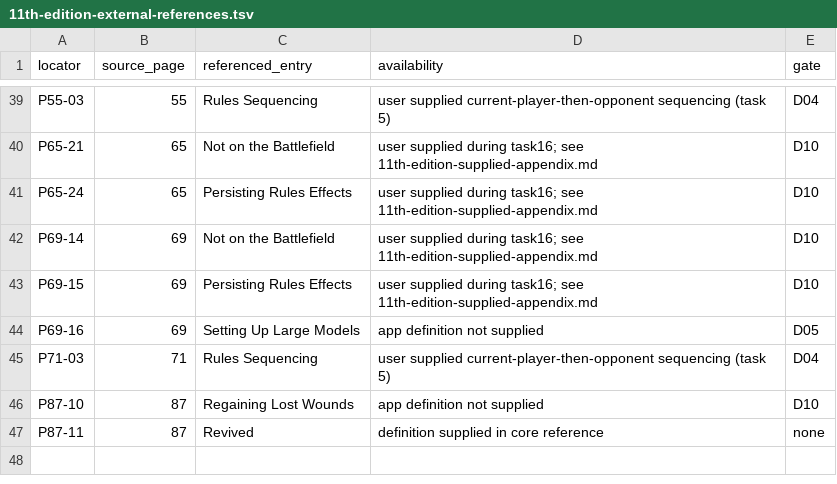
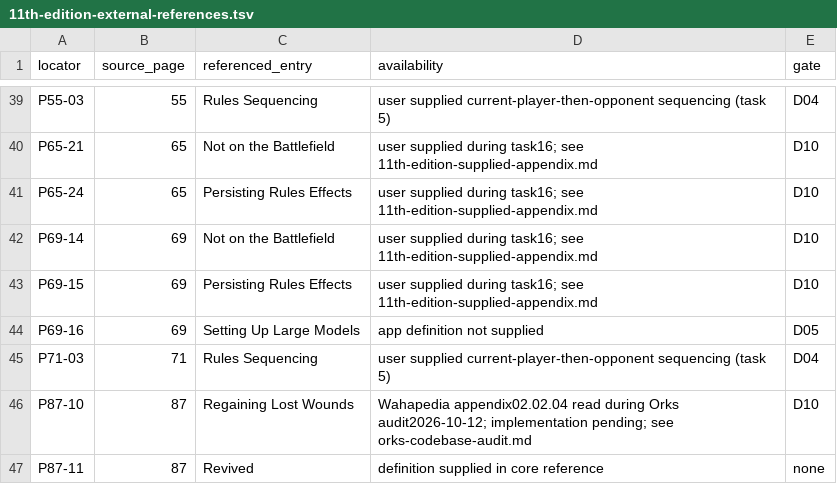
Before and after one commit to rl-language/4Hammer, a TSV file: doc/11th-edition-external-references.tsv, drawn as a sheet; only a part is shown, gaps mark what is left out.

Commit message:
Audit all Orks datasheets and faction CP requirements

```diff
--- a/doc/11th-edition-external-references.tsv
+++ b/doc/11th-edition-external-references.tsv
@@ -45,3 +45,3 @@ P69-16	69	Setting Up Large Models	app definition not supplied	D05
 P71-03	71	Rules Sequencing	user supplied current-player-then-opponent sequencing (task 5)	D04
-P87-10	87	Regaining Lost Wounds	app definition not supplied	D10
+P87-10	87	Regaining Lost Wounds	Wahapedia appendix02.02.04 read during Orks audit2026-10-12; implementation pending; see orks-codebase-audit.md	D10
 P87-11	87	Revived	definition supplied in core reference	none
```
Also changed, not shown: 4 other files.
